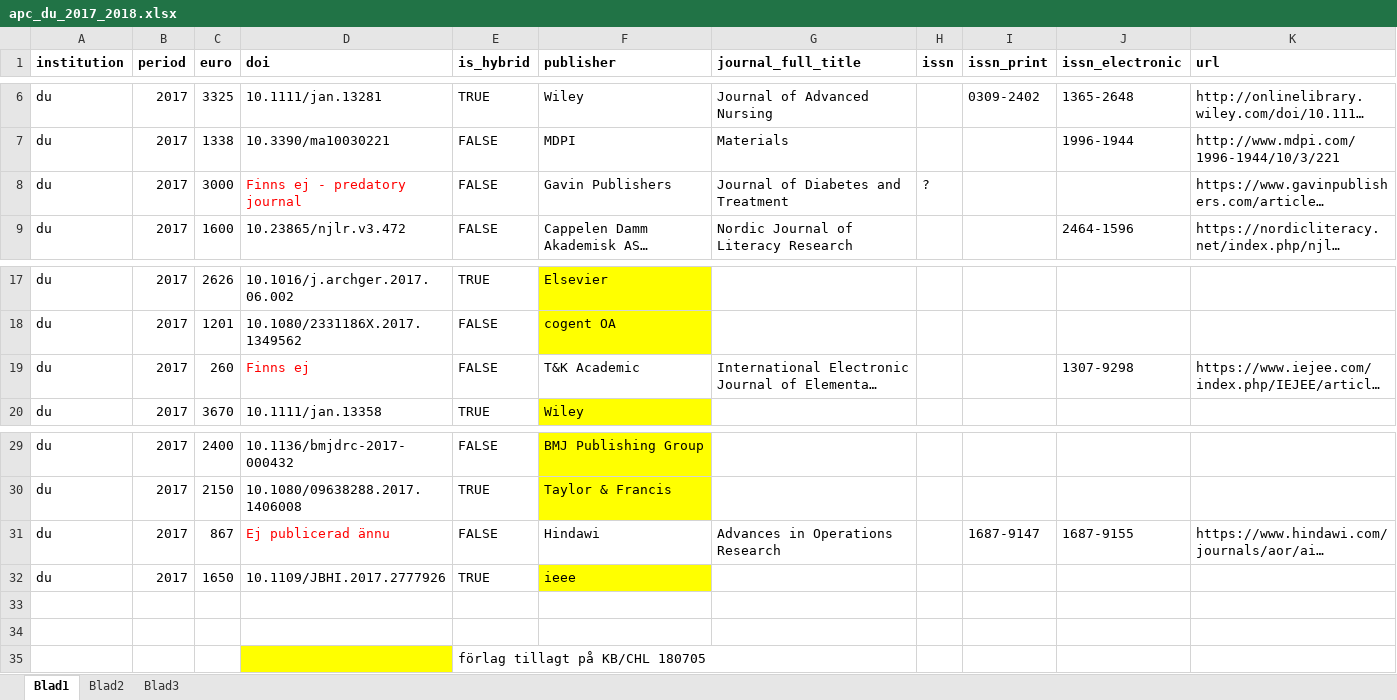
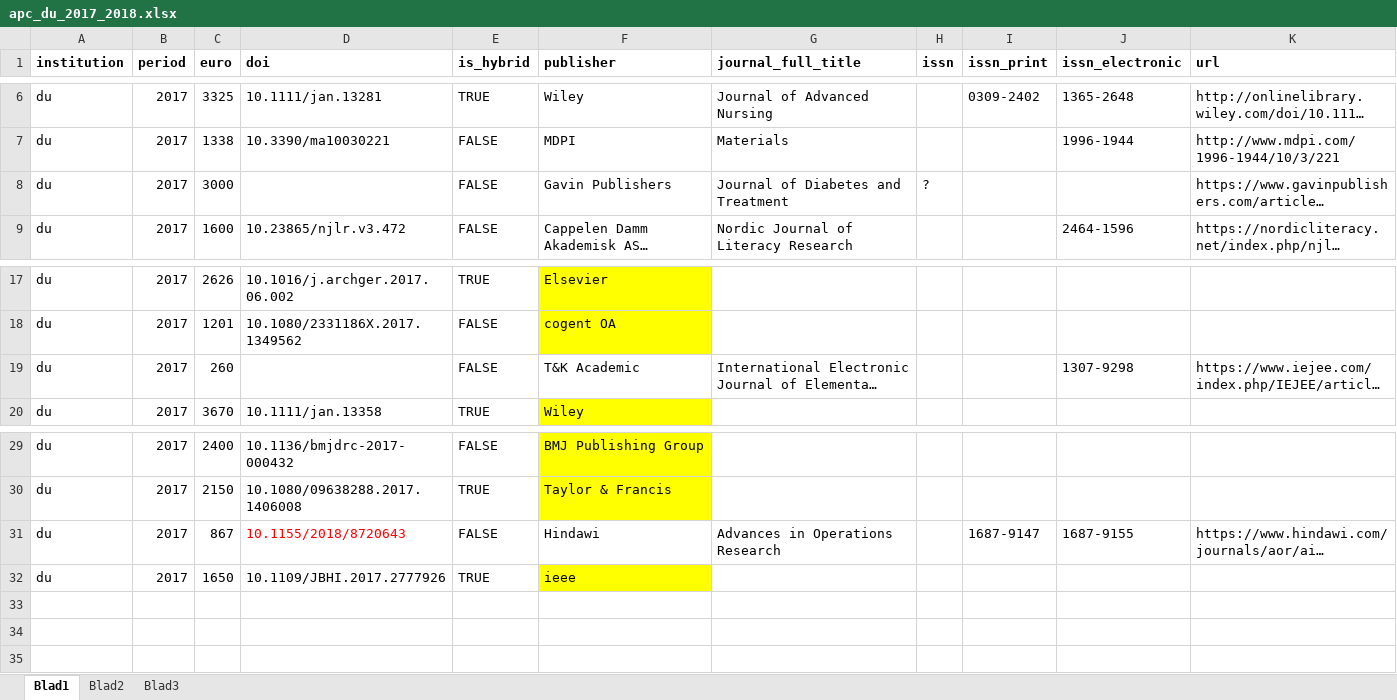
Before and after one commit to Kungbib/openapc-se, an Excel workbook: data/du/original_data/apc_du_2017_2018.xlsx, sheet Blad1, drawn as a sheet; only a part is shown, gaps mark what is left out; long unchanged cells end in …; values as stored, in another font and other column widths than the file's, no borders; the diff names each change by its address in the sheet, - before the commit and + after, or states it on an @@ line.

Commit message:
added univ and publ data

```diff
--- a/data/du/original_data/apc_du_2017_2018.xlsx (sheet Blad1)
+++ b/data/du/original_data/apc_du_2017_2018.xlsx (sheet Blad1)
-D8 (doi): Finns ej - predatory journal
+D8 (doi): (empty)
-D19 (doi): Finns ej
+D19 (doi): (empty)
-D31 (doi): Ej publicerad ännu
+D31 (doi): 10.1155/2018/8720643
-row 33: (empty)
-row 34: (empty)
-row 35:  |  |  |  | förlag tillagt på KB/CHL 180705
```
Also changed, not shown: 27 other files.
